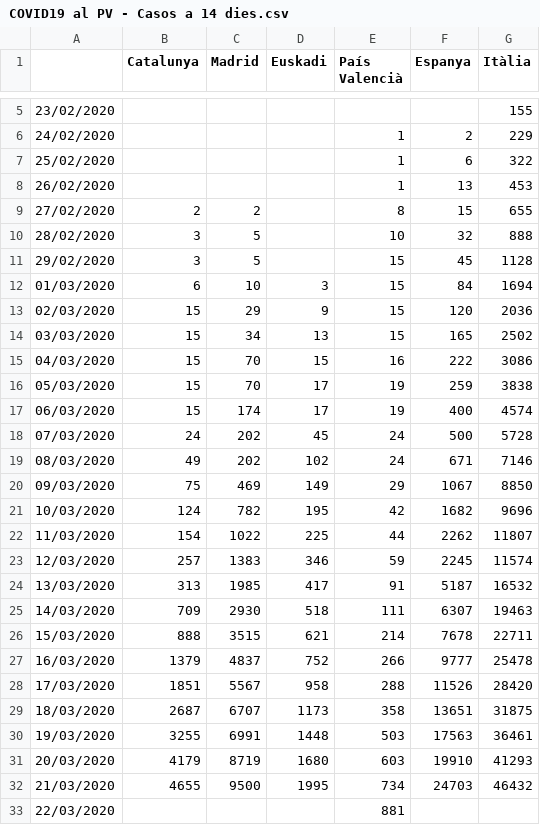
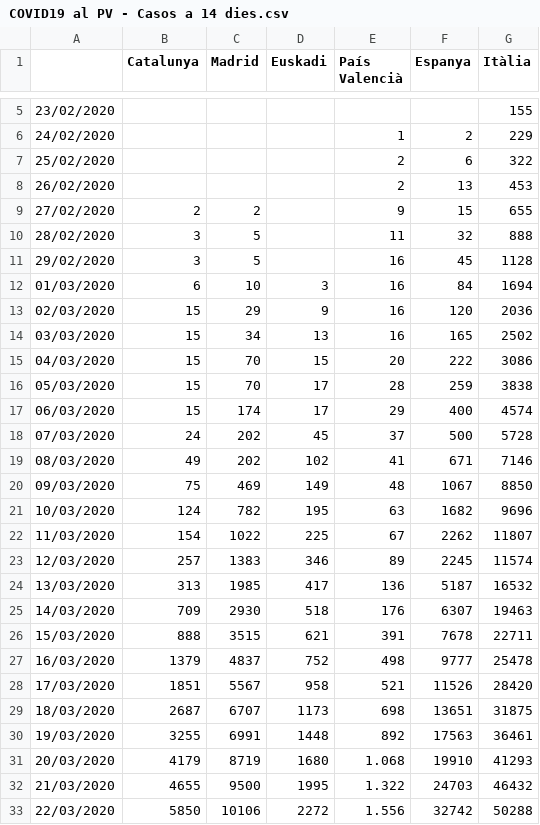
Before and after one commit to montxovs/covid19pv, a CSV file: Càlculs/COVID19 al PV - Casos a 14 dies.csv, drawn as a sheet; only a part is shown, gaps mark what is left out; the diff covers the shown part only.

```diff
--- a/Càlculs/COVID19 al PV - Casos a 14 dies.csv
+++ b/Càlculs/COVID19 al PV - Casos a 14 dies.csv
@@ -6,28 +6,28 @@
 24/02/2020,,,,1,2,229
-25/02/2020,,,,1,6,322
-26/02/2020,,,,1,13,453
-27/02/2020,2,2,,8,15,655
-28/02/2020,3,5,,10,32,888
-29/02/2020,3,5,,15,45,1128
-01/03/2020,6,10,3,15,84,1694
-02/03/2020,15,29,9,15,120,2036
-03/03/2020,15,34,13,15,165,2502
-04/03/2020,15,70,15,16,222,3086
-05/03/2020,15,70,17,19,259,3838
-06/03/2020,15,174,17,19,400,4574
-07/03/2020,24,202,45,24,500,5728
-08/03/2020,49,202,102,24,671,7146
-09/03/2020,75,469,149,29,1067,8850
-10/03/2020,124,782,195,42,1682,9696
-11/03/2020,154,1022,225,44,2262,11807
-12/03/2020,257,1383,346,59,2245,11574
-13/03/2020,313,1985,417,91,5187,16532
-14/03/2020,709,2930,518,111,6307,19463
-15/03/2020,888,3515,621,214,7678,22711
-16/03/2020,1379,4837,752,266,9777,25478
-17/03/2020,1851,5567,958,288,11526,28420
-18/03/2020,2687,6707,1173,358,13651,31875
-19/03/2020,3255,6991,1448,503,17563,36461
-20/03/2020,4179,8719,1680,603,19910,41293
-21/03/2020,4655,9500,1995,734,24703,46432
-22/03/2020,,,,881,,
+25/02/2020,,,,2,6,322
+26/02/2020,,,,2,13,453
+27/02/2020,2,2,,9,15,655
+28/02/2020,3,5,,11,32,888
+29/02/2020,3,5,,16,45,1128
+01/03/2020,6,10,3,16,84,1694
+02/03/2020,15,29,9,16,120,2036
+03/03/2020,15,34,13,16,165,2502
+04/03/2020,15,70,15,20,222,3086
+05/03/2020,15,70,17,28,259,3838
+06/03/2020,15,174,17,29,400,4574
+07/03/2020,24,202,45,37,500,5728
+08/03/2020,49,202,102,41,671,7146
+09/03/2020,75,469,149,48,1067,8850
+10/03/2020,124,782,195,63,1682,9696
+11/03/2020,154,1022,225,67,2262,11807
+12/03/2020,257,1383,346,89,2245,11574
+13/03/2020,313,1985,417,136,5187,16532
+14/03/2020,709,2930,518,176,6307,19463
+15/03/2020,888,3515,621,391,7678,22711
+16/03/2020,1379,4837,752,498,9777,25478
+17/03/2020,1851,5567,958,521,11526,28420
+18/03/2020,2687,6707,1173,698,13651,31875
+19/03/2020,3255,6991,1448,892,17563,36461
+20/03/2020,4179,8719,1680,1.068,19910,41293
+21/03/2020,4655,9500,1995,1.322,24703,46432
+22/03/2020,5850,10106,2272,1.556,32742,50288
```
Also changed, not shown: 3 added rows elsewhere in this file, Càlculs/COVID19 al PV - Casos positius.csv, Càlculs/COVID19 al PV - IA Casos a 14 dies.csv, 17 other files.
